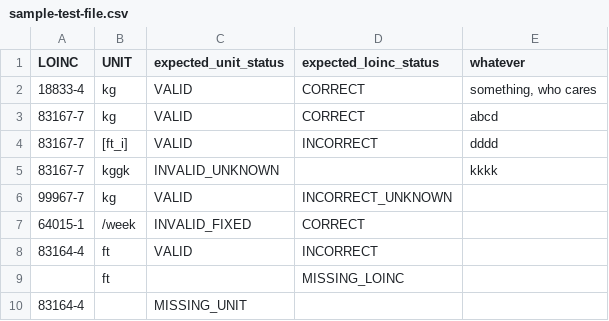
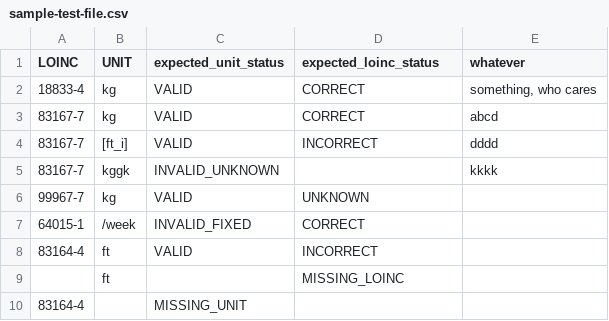
Before and after one commit to LHNCBC/loinc-mapping-validator, a CSV file: data/sample-test-file.csv, drawn as a sheet.

Commit message:
Fixed an error in test data file; cleaned up/removed unneeded packages.

```diff
--- a/data/sample-test-file.csv
+++ b/data/sample-test-file.csv
@@ -5,3 +5,3 @@ LOINC,UNIT,expected_unit_status,expected_loinc_status,whatever
 83167-7,kggk,INVALID_UNKNOWN,,kkkk
-99967-7,kg,VALID,INCORRECT_UNKNOWN,
+99967-7,kg,VALID,UNKNOWN,
 64015-1,/week,INVALID_FIXED,CORRECT,
```
Also changed, not shown: 3 other files.
